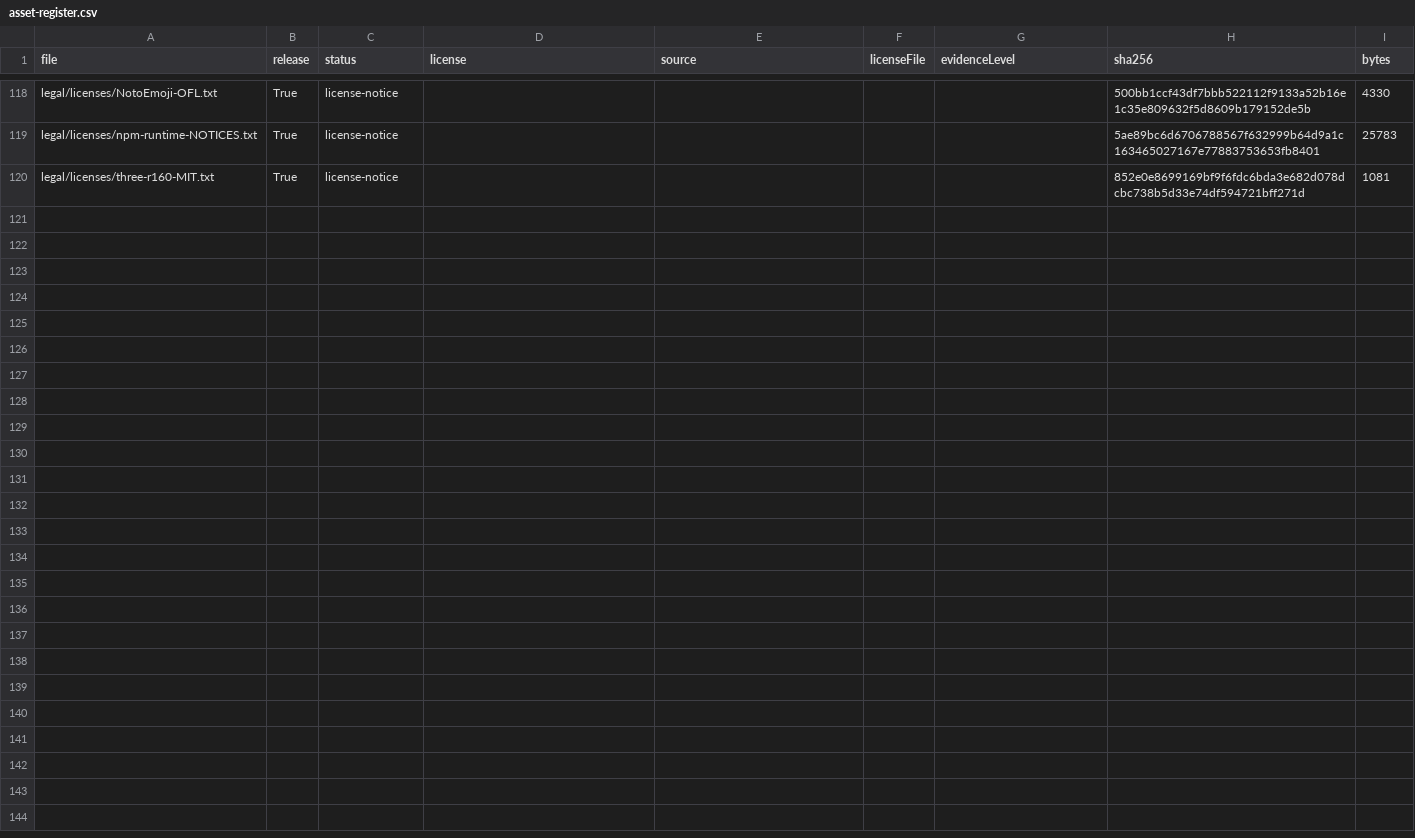
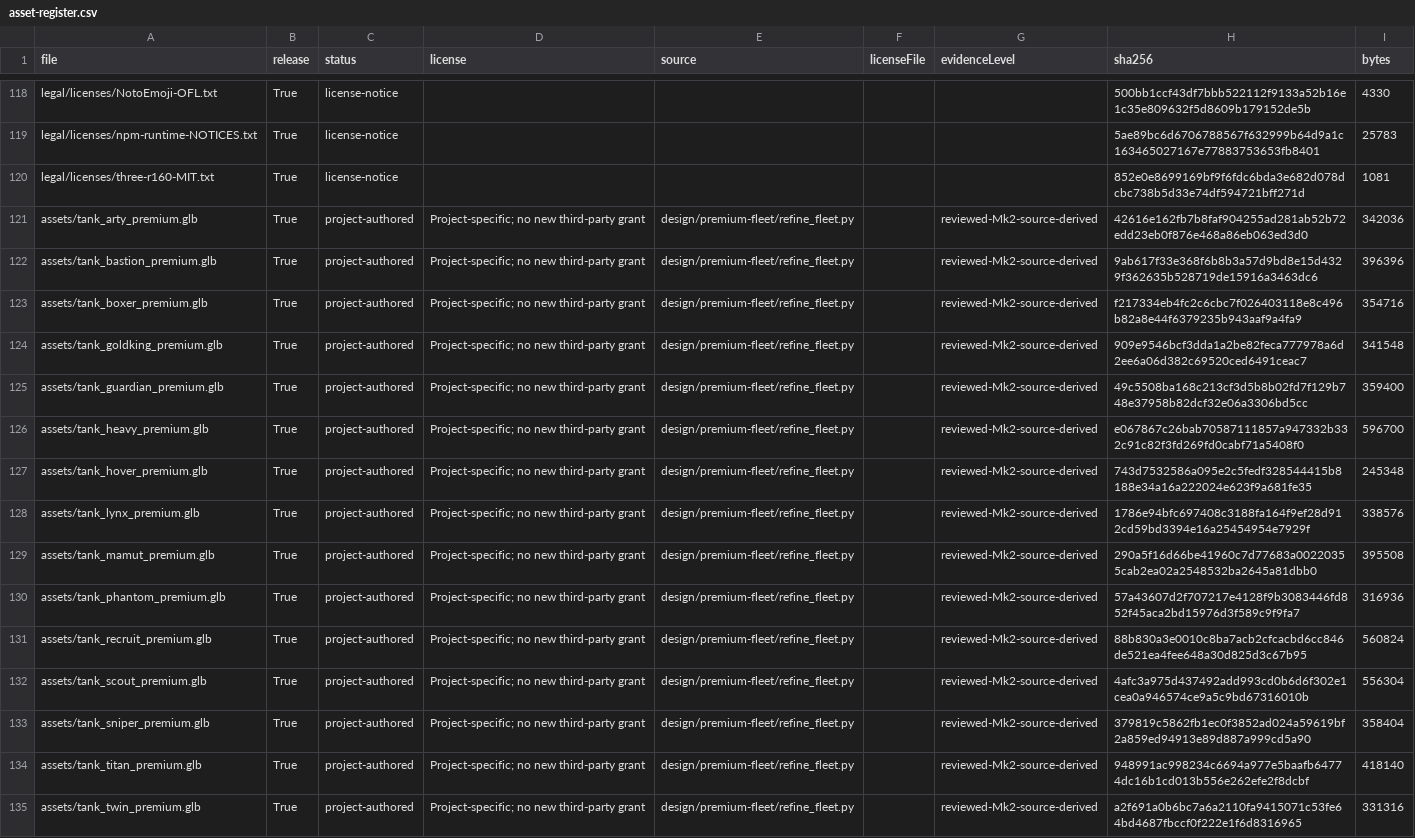
Before and after one commit to berhankiyanus/tank-savasi-3d, a CSV file: legal/asset-register.csv, drawn as a sheet; only a part is shown, gaps mark what is left out.

Commit message:
Build premium mobile beta and authoritative Arena foundation

```diff
--- a/legal/asset-register.csv
+++ b/legal/asset-register.csv
@@ -120 +120,16 @@ legal/licenses/npm-runtime-NOTICES.txt,True,license-notice,,,,,5ae89bc6d67067885
 legal/licenses/three-r160-MIT.txt,True,license-notice,,,,,852e0e8699169bf9f6fdc6bda3e682d078dcbc738b5d33e74df594721bff271d,1081
+assets/tank_arty_premium.glb,True,project-authored,Project-specific; no new third-party grant,design/premium-fleet/refine_fleet.py,,reviewed-Mk2-source-derived,42616e162fb7b8faf904255ad281ab52b72edd23eb0f876e468a86eb063ed3d0,342036
+assets/tank_bastion_premium.glb,True,project-authored,Project-specific; no new third-party grant,design/premium-fleet/refine_fleet.py,,reviewed-Mk2-source-derived,9ab617f33e368f6b8b3a57d9bd8e15d4329f362635b528719de15916a3463dc6,396396
+assets/tank_boxer_premium.glb,True,project-authored,Project-specific; no new third-party grant,design/premium-fleet/refine_fleet.py,,reviewed-Mk2-source-derived,f217334eb4fc2c6cbc7f026403118e8c496b82a8e44f6379235b943aaf9a4fa9,354716
+assets/tank_goldking_premium.glb,True,project-authored,Project-specific; no new third-party grant,design/premium-fleet/refine_fleet.py,,reviewed-Mk2-source-derived,909e9546bcf3dda1a2be82feca777978a6d2ee6a06d382c69520ced6491ceac7,341548
+assets/tank_guardian_premium.glb,True,project-authored,Project-specific; no new third-party grant,design/premium-fleet/refine_fleet.py,,reviewed-Mk2-source-derived,49c5508ba168c213cf3d5b8b02fd7f129b748e37958b82dcf32e06a3306bd5cc,359400
+assets/tank_heavy_premium.glb,True,project-authored,Project-specific; no new third-party grant,design/premium-fleet/refine_fleet.py,,reviewed-Mk2-source-derived,e067867c26bab70587111857a947332b332c91c82f3fd269fd0cabf71a5408f0,596700
+assets/tank_hover_premium.glb,True,project-authored,Project-specific; no new third-party grant,design/premium-fleet/refine_fleet.py,,reviewed-Mk2-source-derived,743d7532586a095e2c5fedf328544415b8188e34a16a222024e623f9a681fe35,245348
+assets/tank_lynx_premium.glb,True,project-authored,Project-specific; no new third-party grant,design/premium-fleet/refine_fleet.py,,reviewed-Mk2-source-derived,1786e94bfc697408c3188fa164f9ef28d912cd59bd3394e16a25454954e7929f,338576
+assets/tank_mamut_premium.glb,True,project-authored,Project-specific; no new third-party grant,design/premium-fleet/refine_fleet.py,,reviewed-Mk2-source-derived,290a5f16d66be41960c7d77683a00220355cab2ea02a2548532ba2645a81dbb0,395508
+assets/tank_phantom_premium.glb,True,project-authored,Project-specific; no new third-party grant,design/premium-fleet/refine_fleet.py,,reviewed-Mk2-source-derived,57a43607d2f707217e4128f9b3083446fd852f45aca2bd15976d3f589c9f9fa7,316936
+assets/tank_recruit_premium.glb,True,project-authored,Project-specific; no new third-party grant,design/premium-fleet/refine_fleet.py,,reviewed-Mk2-source-derived,88b830a3e0010c8ba7acb2cfcacbd6cc846de521ea4fee648a30d825d3c67b95,560824
+assets/tank_scout_premium.glb,True,project-authored,Project-specific; no new third-party grant,design/premium-fleet/refine_fleet.py,,reviewed-Mk2-source-derived,4afc3a975d437492add993cd0b6d6f302e1cea0a946574ce9a5c9bd67316010b,556304
+assets/tank_sniper_premium.glb,True,project-authored,Project-specific; no new third-party grant,design/premium-fleet/refine_fleet.py,,reviewed-Mk2-source-derived,379819c5862fb1ec0f3852ad024a59619bf2a859ed94913e89d887a999cd5a90,358404
+assets/tank_titan_premium.glb,True,project-authored,Project-specific; no new third-party grant,design/premium-fleet/refine_fleet.py,,reviewed-Mk2-source-derived,948991ac998234c6694a977e5baafb64774dc16b1cd013b556e262efe2f8dcbf,418140
+assets/tank_twin_premium.glb,True,project-authored,Project-specific; no new third-party grant,design/premium-fleet/refine_fleet.py,,reviewed-Mk2-source-derived,a2f691a0b6bc7a6a2110fa9415071c53fe64bd4687fbccf0f222e1f6d8316965,331316
```
Also changed, not shown: 50 other files.
